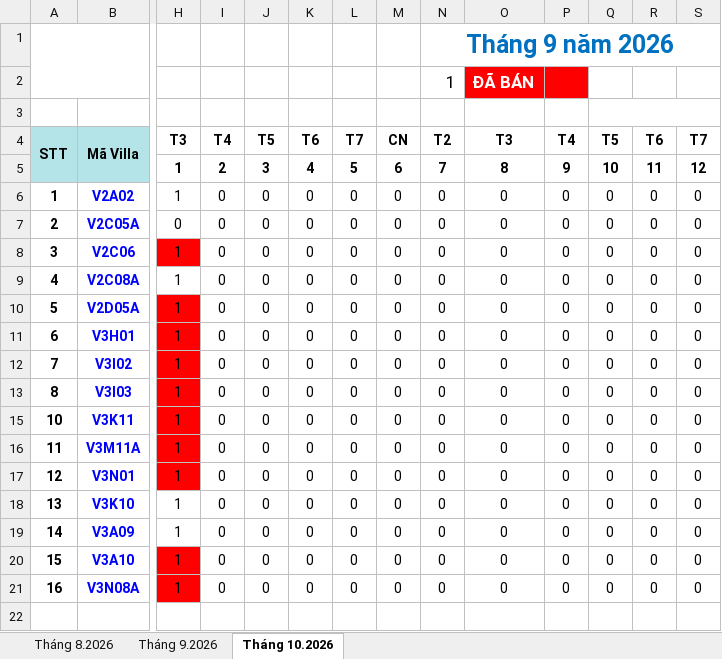
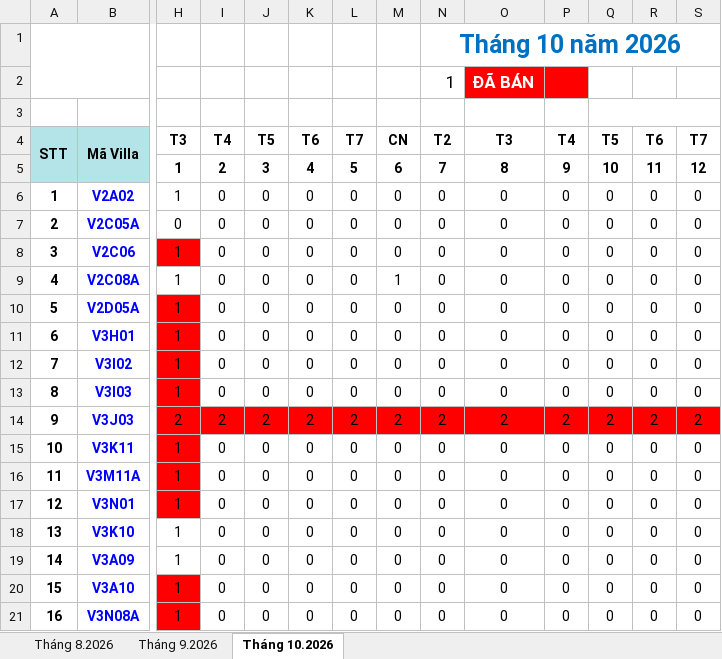
Before and after one commit to tranvietthuong/Vandonstay, an Excel workbook: vandonstay.xlsx, sheet Tháng 10.2026, drawn as a sheet; only a part is shown, gaps mark what is left out; the shorter side is filled out with more unchanged rows; values as stored, in another font and other column widths than the file's, no borders; conditional formats not drawn; rows hold the shown columns only; the diff names each change by its address in the sheet, - before the commit and + after, or states it on an @@ line.

```diff
--- a/vandonstay.xlsx (sheet Tháng 10.2026)
+++ b/vandonstay.xlsx (sheet Tháng 10.2026)
-N1: Tháng 9 năm 2026
+N1: Tháng 10 năm 2026
-M9: 0
+M9: 1
+row 14: 9 | V3J03 | 2 | 2 | 2 | 2 | 2 | 2 | 2 | 2 | 2 | 2 | 2 | 2
```
Also changed, not shown: sheet Tháng 8.2026, sheet Tháng 9.2026, 2 other files.
